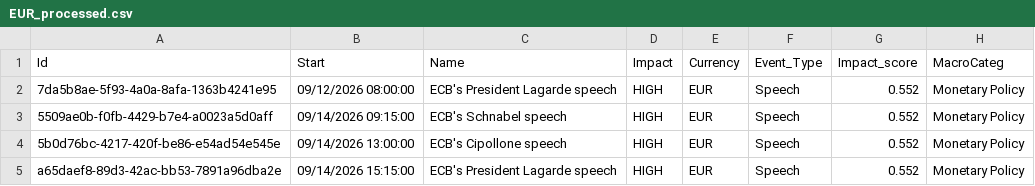
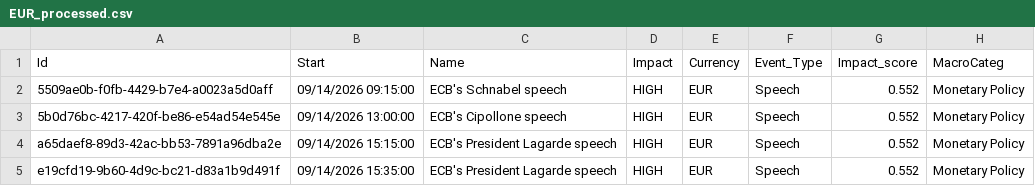
Before and after one commit to joaoalonsocasella/Economic_Calendar, a CSV file: macro-calendar/data/processed/CSV/EUR_processed.csv, drawn as a sheet; only a part is shown; the shorter side is filled out with more unchanged rows; the diff names each change by its address in the sheet, - before the commit and + after, or states it on an @@ line.

```diff
--- a/macro-calendar/data/processed/CSV/EUR_processed.csv
+++ b/macro-calendar/data/processed/CSV/EUR_processed.csv
-row 2: 7da5b8ae-5f93-4a0a-8afa-1363b4241e95 | 09/12/2026 08:00:00 | ECB's President Lagarde speech | HIGH | EUR | Speech | 0.552 | Monetary Policy
```
Also changed, not shown: macro-calendar/data/raw/CSV/EUR.csv, 50 other files.
